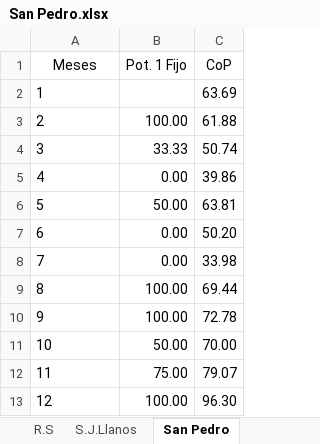
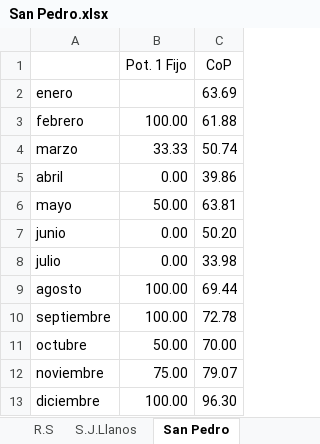
Before and after one commit to WRCM/DiplomadoUbibePython3, an Excel workbook: San Pedro.xlsx, sheet San Pedro, drawn as a sheet; values as stored, in another font and other column widths than the file's, no borders; the diff names each change by its address in the sheet, - before the commit and + after, or states it on an @@ line.

Commit message:
Add files via upload

```diff
--- a/San Pedro.xlsx (sheet San Pedro)
+++ b/San Pedro.xlsx (sheet San Pedro)
-A1: Meses
+A1: (empty)
-A2: 1
+A2: enero
-A3: 2
+A3: febrero
-A4: 3
+A4: marzo
-A5: 4
+A5: abril
-A6: 5
+A6: mayo
-A7: 6
+A7: junio
-A8: 7
+A8: julio
-A9: 8
+A9: agosto
-A10: 9
+A10: septiembre
-A11: 10
+A11: octubre
-A12: 11
+A12: noviembre
-A13: 12
+A13: diciembre
```
Also changed, not shown: sheet R.S, sheet Quiqueya, sheet S.J.Llanos, sheet El Puerto, sheet Juan Dolio.
